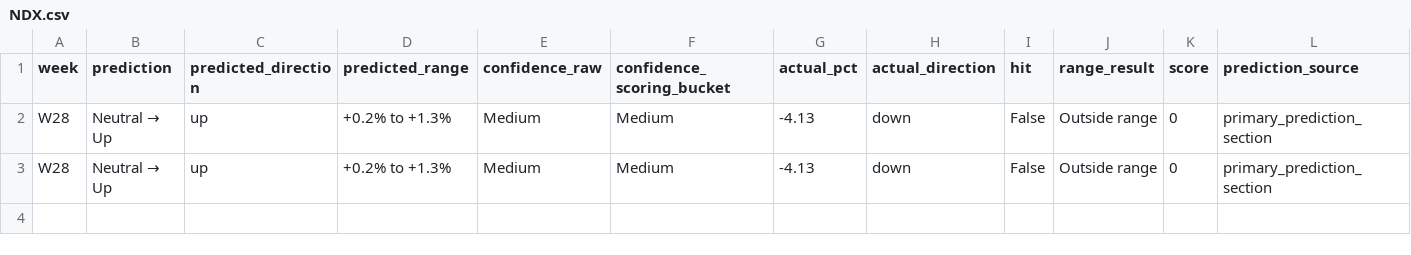
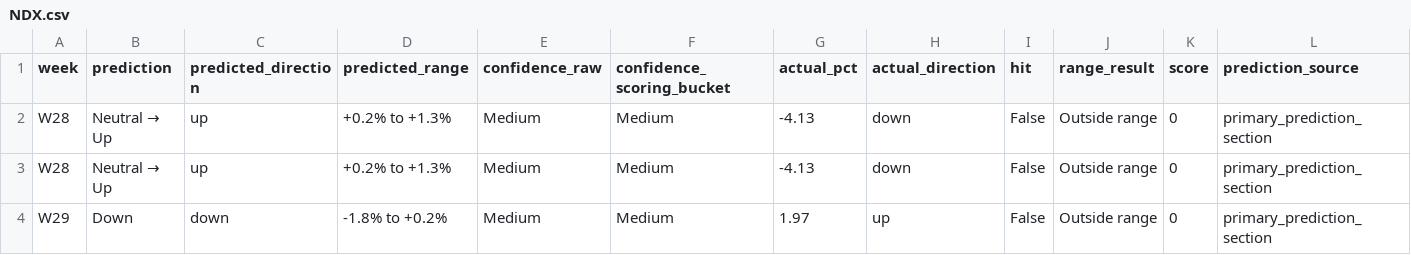
Before and after one commit to LuJunwen212/CP3405-Project, a CSV file: docs/r10/scores/NDX.csv, drawn as a sheet.

```diff
--- a/docs/r10/scores/NDX.csv
+++ b/docs/r10/scores/NDX.csv
@@ -3 +3,2 @@ W28,Neutral → Up,up,+0.2% to +1.3%,Medium,Medium,-4.13,down,False,Outside rang
 W28,Neutral → Up,up,+0.2% to +1.3%,Medium,Medium,-4.13,down,False,Outside range,0,primary_prediction_section
+W29,Down,down,-1.8% to +0.2%,Medium,Medium,1.97,up,False,Outside range,0,primary_prediction_section
```
Also changed, not shown: docs/r10/scores/IWM.csv, docs/r10/scores/SPX.csv, 13 other files.
